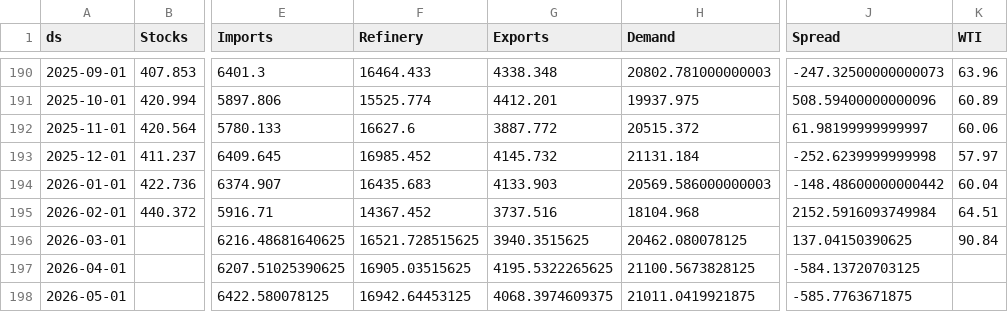
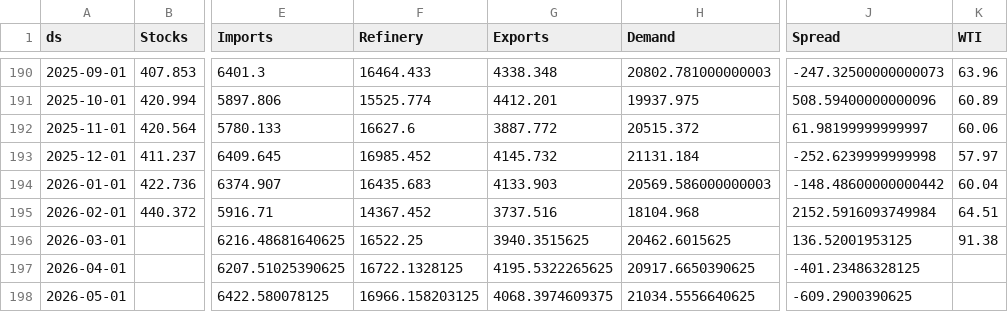
Before and after one commit to aaluqdah/Trey-Al-Uqdah-S-D-Repository, a CSV file: df_merged2.csv, drawn as a sheet; only a part is shown, gaps mark what is left out; the diff names each change by its address in the sheet, - before the commit and + after, or states it on an @@ line.

```diff
--- a/df_merged2.csv
+++ b/df_merged2.csv
-F196 (Refinery): 16521.728515625
+F196 (Refinery): 16522.25
-H196 (Demand): 20462.080078125
+H196 (Demand): 20462.6015625
-J196 (Spread): 137.04150390625
+J196 (Spread): 136.52001953125
-K196 (WTI): 90.84
+K196 (WTI): 91.38
-F197 (Refinery): 16905.03515625
+F197 (Refinery): 16722.1328125
-H197 (Demand): 21100.5673828125
+H197 (Demand): 20917.6650390625
-J197 (Spread): -584.13720703125
+J197 (Spread): -401.23486328125
-F198 (Refinery): 16942.64453125
+F198 (Refinery): 16966.158203125
-H198 (Demand): 21011.0419921875
+H198 (Demand): 21034.5556640625
-J198 (Spread): -585.7763671875
+J198 (Spread): -609.2900390625
```
